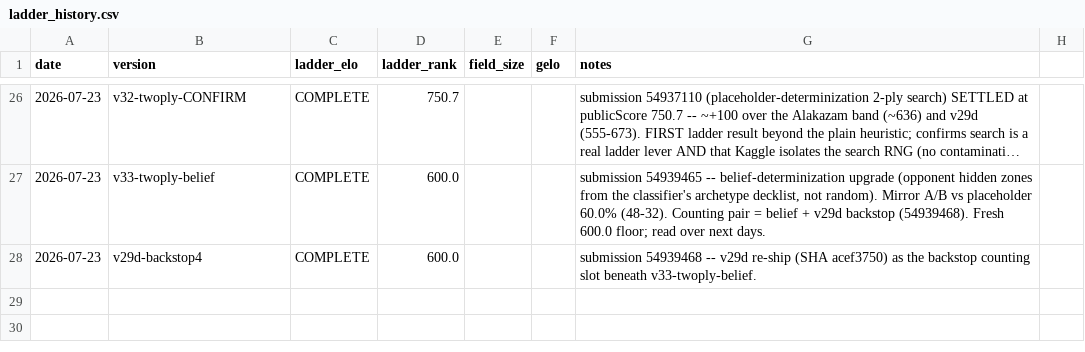
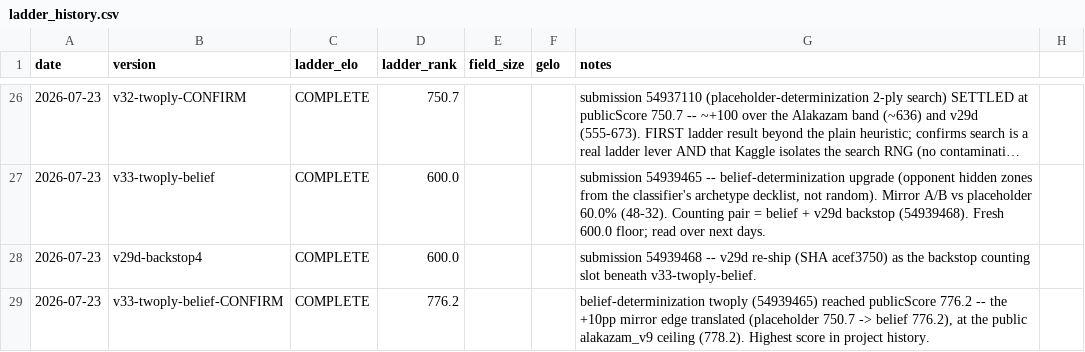
Before and after one commit to jranderson6364/PkmnTCGAI, a CSV file: training/ladder_history.csv, drawn as a sheet; only a part is shown, gaps mark what is left out; long unchanged cells end in …; the diff names each change by its address in the sheet, - before the commit and + after, or states it on an @@ line.

```diff
--- a/training/ladder_history.csv
+++ b/training/ladder_history.csv
+row 29: 2026-07-23 | v33-twoply-belief-CONFIRM | COMPLETE | 776.2 |  |  | belief-determinization twoply (54939465) reached publicScore 776.2 -- the +10pp mirror edge translated (placeholder 750.7 -> belief 776.2), at the public alakazam_v9 ceiling (778.2). Highest score in project history.
```
Also changed, not shown: 1 other file.
